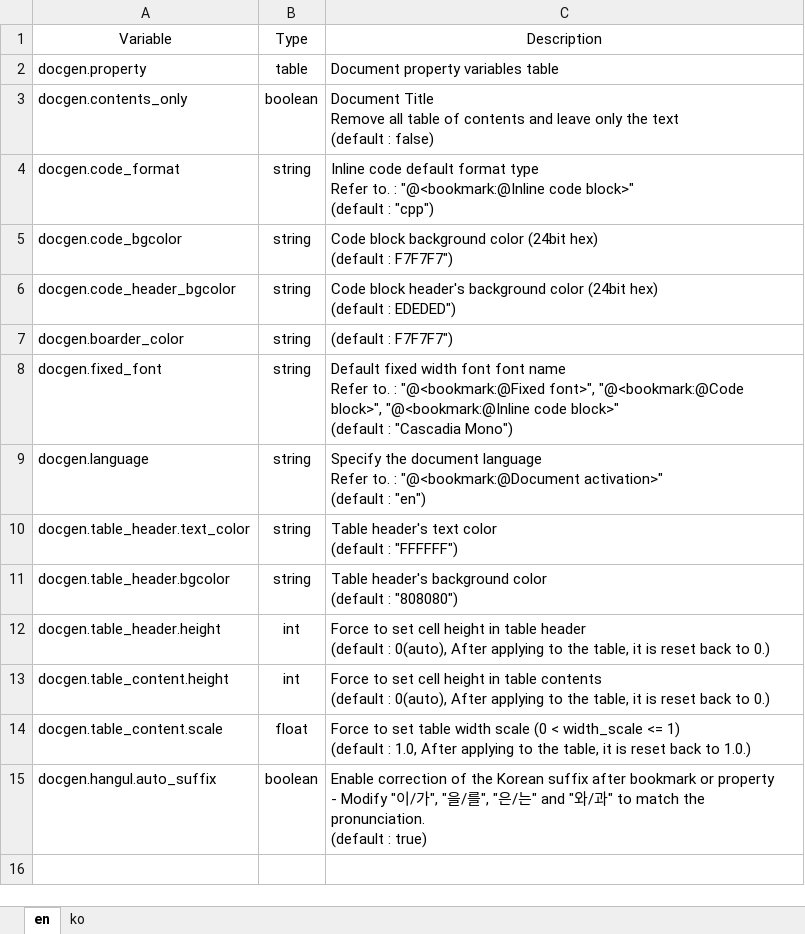
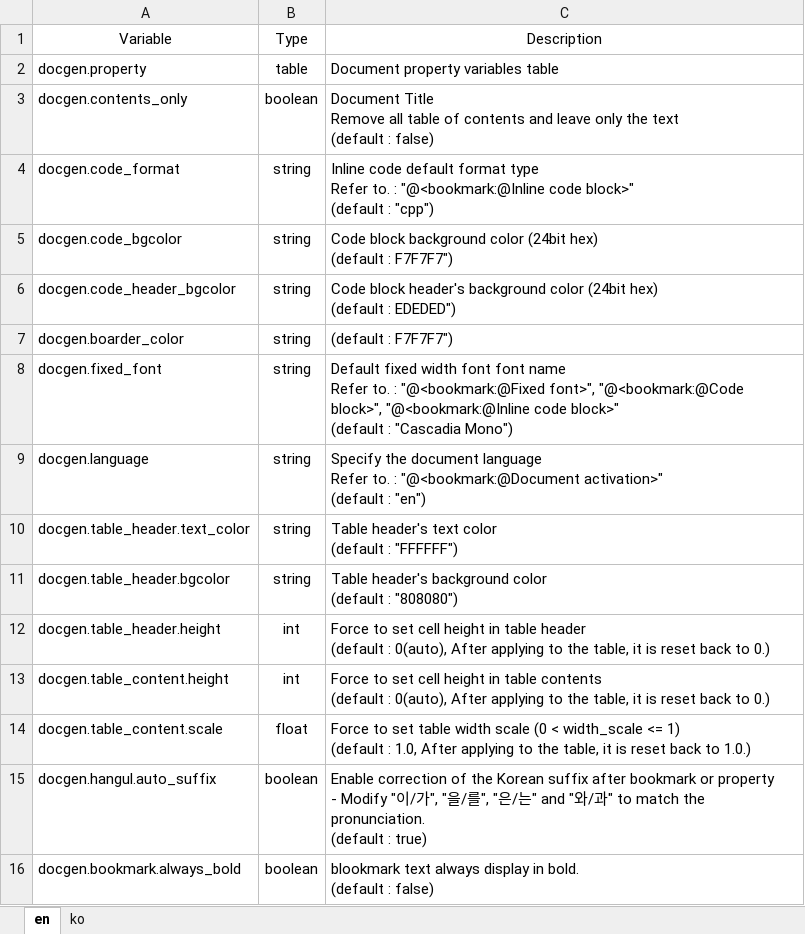
Before and after one commit to testdrive-profiling-master/profiles, an Excel workbook: Common/doc/docgen/media/docgen_variables.xlsx, sheet en, drawn as a sheet; values as stored, in another font and other column widths than the file's, no borders; ↵ is a line break in a cell; the diff names each change by its address in the sheet, - before the commit and + after, or states it on an @@ line.

Commit message:
docgen 변수 docgen.bookmark.always_bold 추가

```diff
--- a/Common/doc/docgen/media/docgen_variables.xlsx (sheet en)
+++ b/Common/doc/docgen/media/docgen_variables.xlsx (sheet en)
+row 16: docgen.bookmark.always_bold | boolean | blookmark text always display in bold. ↵ (default : false)
```
Also changed, not shown: sheet ko, 4 other files.
